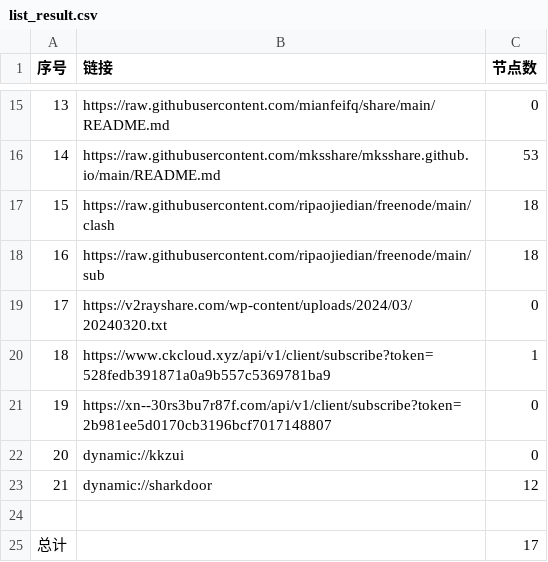
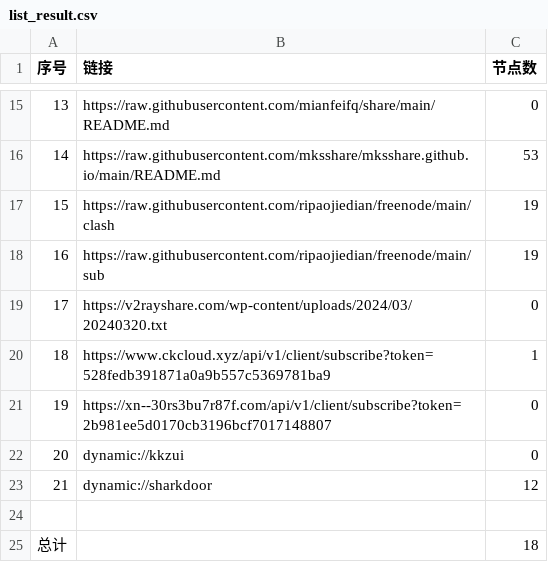
Before and after one commit to liujiangbaba/AutoMergePublicNodes, a CSV file: list_result.csv, drawn as a sheet; only a part is shown, gaps mark what is left out.

```diff
--- a/list_result.csv
+++ b/list_result.csv
@@ -16,4 +16,4 @@
 14,https://raw.githubusercontent.com/mksshare/mksshare.github.io/main/README.md,53
-15,https://raw.githubusercontent.com/ripaojiedian/freenode/main/clash,18
-16,https://raw.githubusercontent.com/ripaojiedian/freenode/main/sub,18
+15,https://raw.githubusercontent.com/ripaojiedian/freenode/main/clash,19
+16,https://raw.githubusercontent.com/ripaojiedian/freenode/main/sub,19
 17,https://v2rayshare.com/wp-content/uploads/2024/03/20240320.txt,0
@@ -24,2 +24,2 @@
 
-总计,,17
+总计,,18
```
Also changed, not shown: 7 other files.
